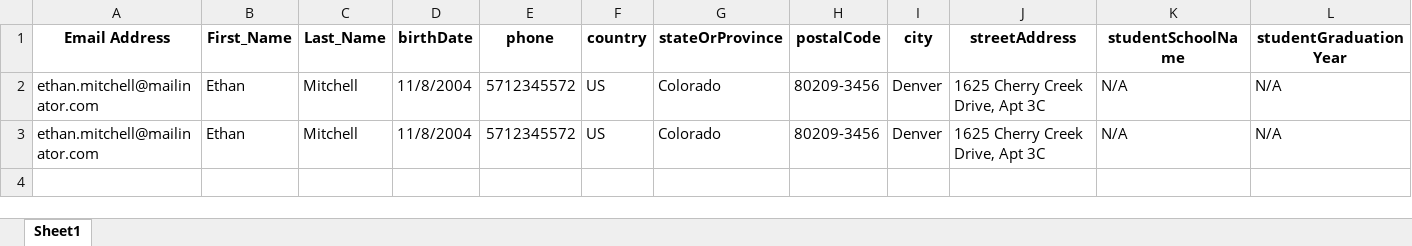
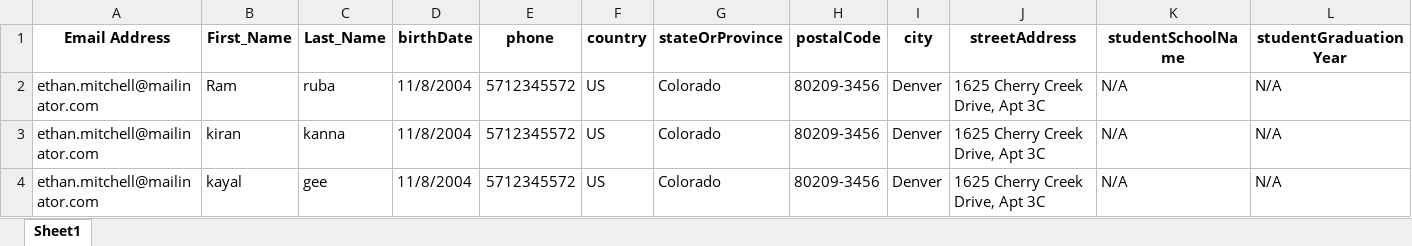
Before and after one commit to rohinigunalan/MyRepo, an Excel workbook: Newfolder/dsr/data/form_data.xlsx, sheet Sheet1, drawn as a sheet; only a part is shown; values as stored, in another font and other column widths than the file's, no borders; rows hold the shown columns only; the diff names each change by its address in the sheet, - before the commit and + after, or states it on an @@ line.

Commit message:
confirm

```diff
--- a/Newfolder/dsr/data/form_data.xlsx (sheet Sheet1)
+++ b/Newfolder/dsr/data/form_data.xlsx (sheet Sheet1)
-B2 (First_Name): Ethan
+B2 (First_Name): Ram
-C2 (Last_Name): Mitchell
+C2 (Last_Name): ruba
-B3 (First_Name): Ethan
+B3 (First_Name): kiran
-C3 (Last_Name): Mitchell
+C3 (Last_Name): kanna
+row 4: ethan.mitchell@mailinator.com | kayal | gee | 11/8/2004 | 5712345572 | US | Colorado | 80209-3456 | Denver | 1625 Cherry Creek Drive, Apt 3C | N/A | N/A
```
